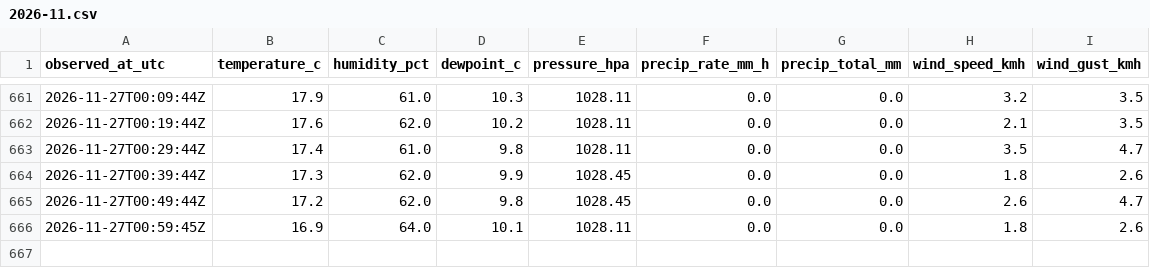
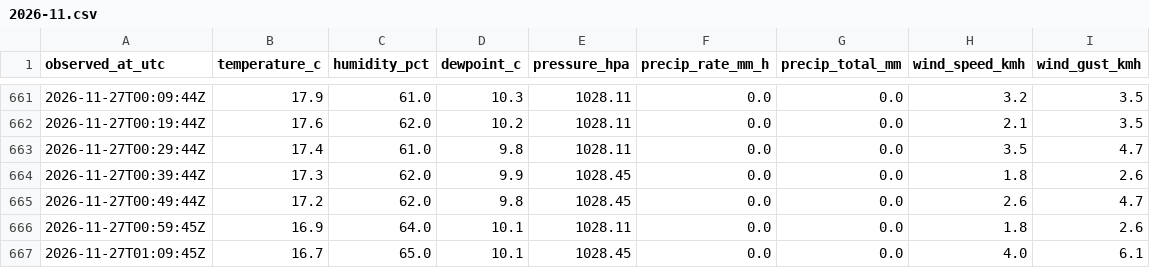
Before and after one commit to super18rosario/mi-clima-rosario, a CSV file: data/rosariosc_history/2026-11.csv, drawn as a sheet; only a part is shown, gaps mark what is left out; the diff names each change by its address in the sheet, - before the commit and + after, or states it on an @@ line.

```diff
--- a/data/rosariosc_history/2026-11.csv
+++ b/data/rosariosc_history/2026-11.csv
+row 667: 2026-11-27T01:09:45Z | 16.7 | 65.0 | 10.1 | 1028.45 | 0.0 | 0.0 | 4.0 | 6.1
```
Also changed, not shown: 1 other file.
